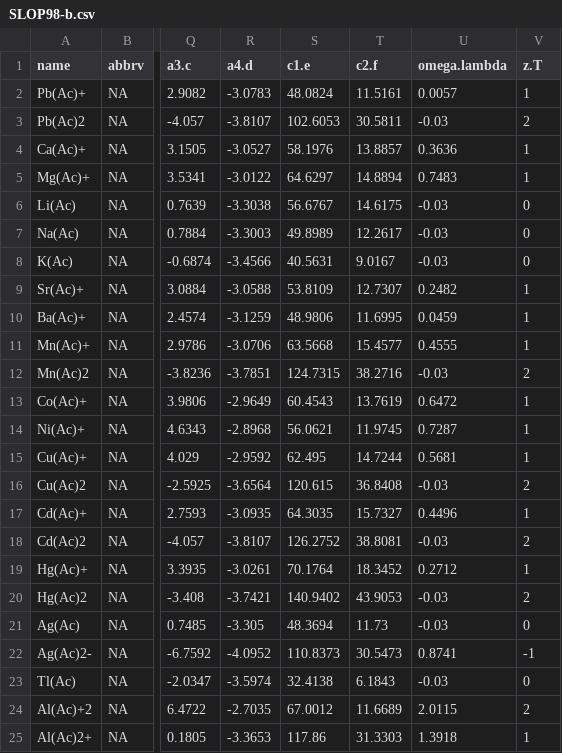
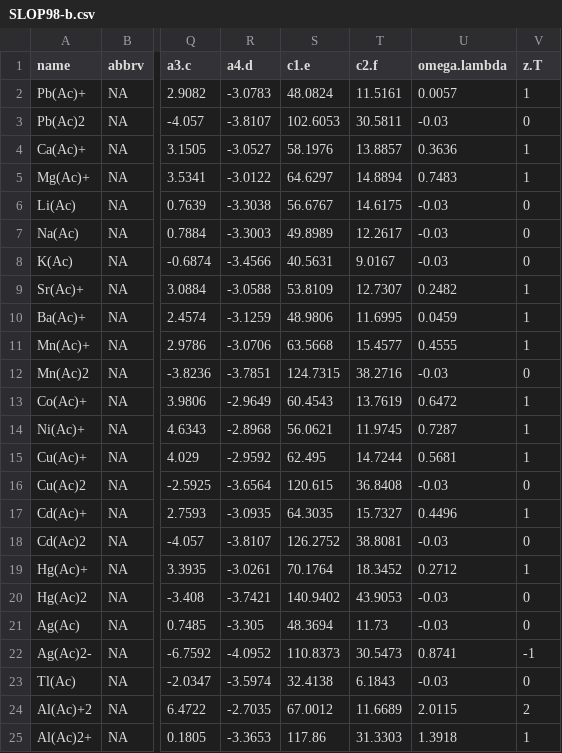
Before and after one commit to jedick/CHNOSZ, a CSV file: inst/extdata/OBIGT/SLOP98-b.csv, drawn as a sheet; only a part is shown, gaps mark what is left out; the diff names each change by its address in the sheet, - before the commit and + after, or states it on an @@ line.

Commit message:
OBIGT: Correct transcription errors found by GHS and charge checks
- YCl3(cr): sign of H
- triphenylene(cr), nonacontane(liq): swapped digits in H
- DEW.csv: H of HCN, H and S of Hg2+2 from the default database
- z.T of RuSO4+, MnO2-2, cysteinate and five M(Ac)2 complexes in SLOP98-b.csv
- DEW.csv: rename the second CaOH+ entry (formula CaO) to CaO
- Remove the corrected species from extdata/misc/OBIGT_check.csv

```diff
--- a/inst/extdata/OBIGT/SLOP98-b.csv
+++ b/inst/extdata/OBIGT/SLOP98-b.csv
-V3 (z.T): 2
+V3 (z.T): 0
-V12 (z.T): 2
+V12 (z.T): 0
-V16 (z.T): 2
+V16 (z.T): 0
-V18 (z.T): 2
+V18 (z.T): 0
-V20 (z.T): 2
+V20 (z.T): 0
```
Also changed, not shown: inst/extdata/OBIGT/DEW.csv, inst/extdata/OBIGT/inorganic_aq.csv, 7 other files.
